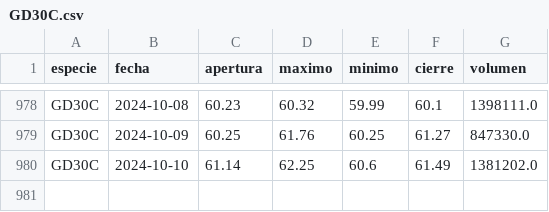
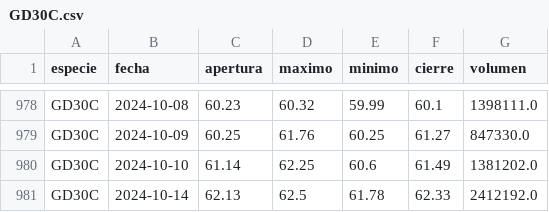
Before and after one commit to botjumbo/ratios-argy, a CSV file: docs/GD30C.csv, drawn as a sheet; only a part is shown, gaps mark what is left out; the diff names each change by its address in the sheet, - before the commit and + after, or states it on an @@ line.

Commit message:
Actualización de datos para GD30C.csv

```diff
--- a/docs/GD30C.csv
+++ b/docs/GD30C.csv
+row 981: GD30C | 2024-10-14 | 62.13 | 62.5 | 61.78 | 62.33 | 2412192.0
```
